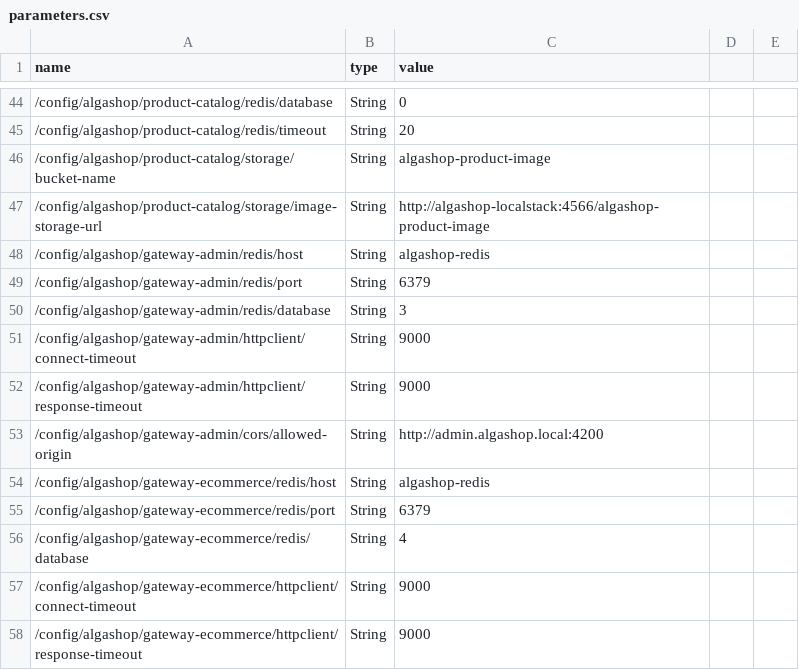
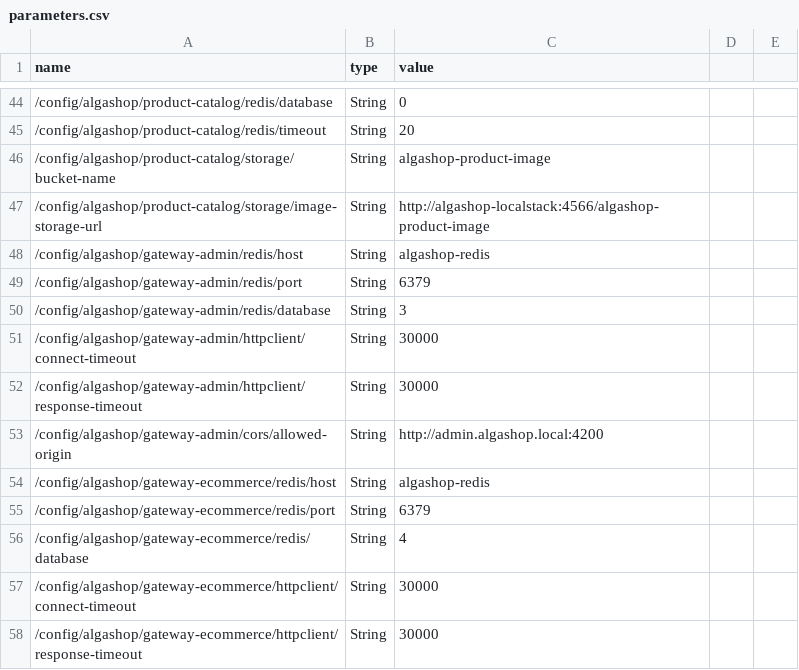
Before and after one commit to algaworks/ems-algashop-meta, a CSV file: etc/aws/parameters.csv, drawn as a sheet; only a part is shown, gaps mark what is left out.

Commit message:
EMS - 07.06.02

```diff
--- a/etc/aws/parameters.csv
+++ b/etc/aws/parameters.csv
@@ -50,4 +50,4 @@ name,type,value
 /config/algashop/gateway-admin/redis/database,String,3
-/config/algashop/gateway-admin/httpclient/connect-timeout,String,9000
-/config/algashop/gateway-admin/httpclient/response-timeout,String,9000
+/config/algashop/gateway-admin/httpclient/connect-timeout,String,30000
+/config/algashop/gateway-admin/httpclient/response-timeout,String,30000
 /config/algashop/gateway-admin/cors/allowed-origin,String,http://admin.algashop.local:4200
@@ -56,3 +56,3 @@ name,type,value
 /config/algashop/gateway-ecommerce/redis/database,String,4
-/config/algashop/gateway-ecommerce/httpclient/connect-timeout,String,9000
-/config/algashop/gateway-ecommerce/httpclient/response-timeout,String,9000
+/config/algashop/gateway-ecommerce/httpclient/connect-timeout,String,30000
+/config/algashop/gateway-ecommerce/httpclient/response-timeout,String,30000
```
